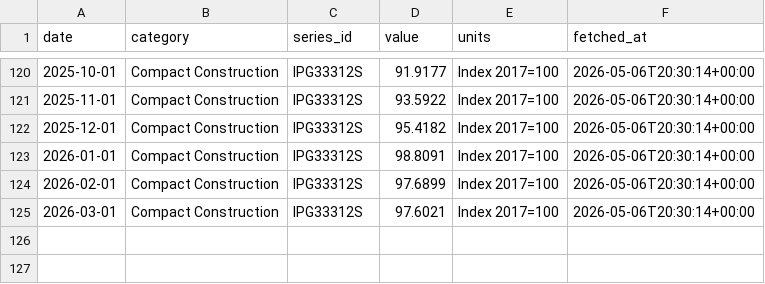
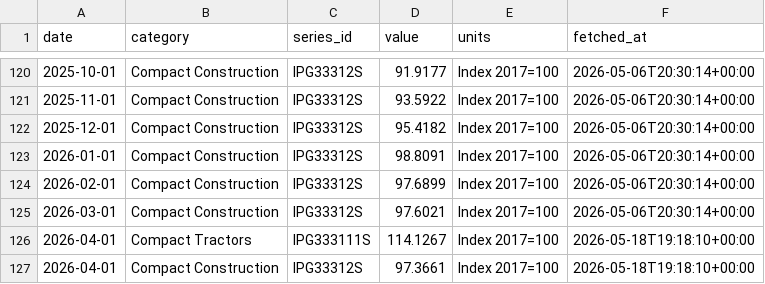
Before and after one commit to kubota2525/Supply-Tracker, a CSV file: data/ipi_monthly.csv, drawn as a sheet; only a part is shown, gaps mark what is left out.

Commit message:
Monthly data pull

```diff
--- a/data/ipi_monthly.csv
+++ b/data/ipi_monthly.csv
@@ -125 +125,3 @@ date,category,series_id,value,units,fetched_at
 2026-03-01,Compact Construction,IPG33312S,97.6021,Index 2017=100,2026-05-06T20:30:14+00:00
+2026-04-01,Compact Tractors,IPG333111S,114.1267,Index 2017=100,2026-05-18T19:18:10+00:00
+2026-04-01,Compact Construction,IPG33312S,97.3661,Index 2017=100,2026-05-18T19:18:10+00:00
```
Also changed, not shown: data/run_log.csv.
